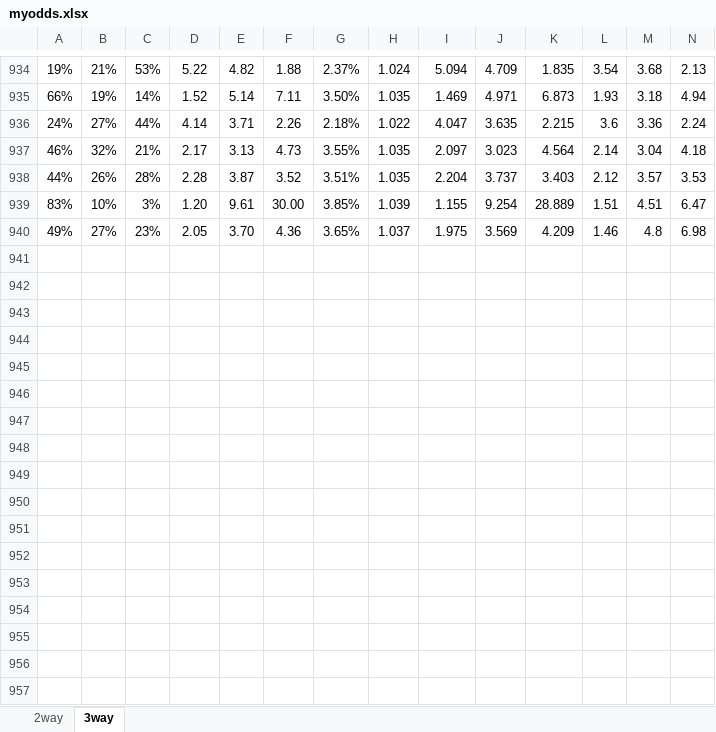
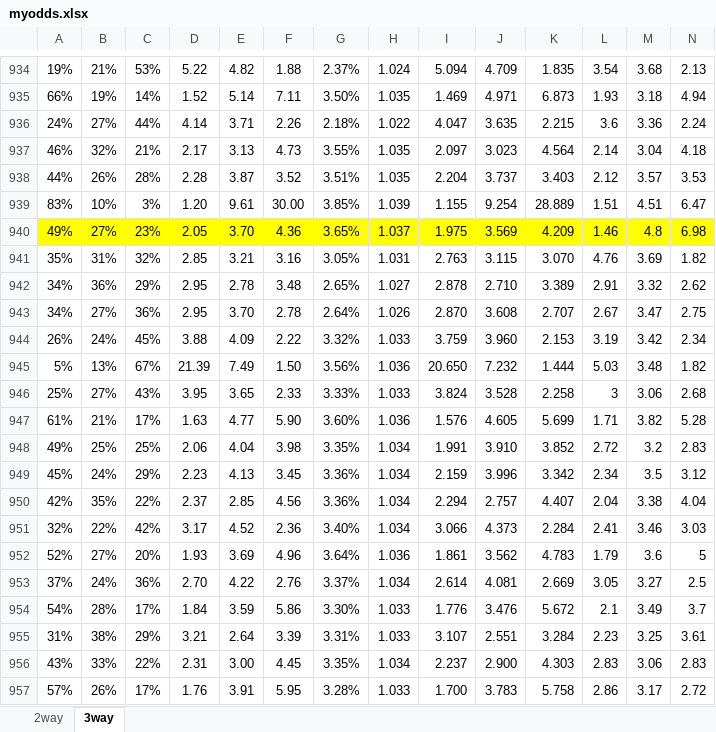
Before and after one commit to gitboyzorro5/FDAS, an Excel workbook: myodds.xlsx, sheet 3way, drawn as a sheet; only a part is shown, gaps mark what is left out; values as stored, in another font and other column widths than the file's, no borders; rows hold the shown columns only; the diff covers the shown part only; the diff names each change by its address in the sheet, - before the commit and + after, or states it on an @@ line.

```diff
--- a/myodds.xlsx (sheet 3way)
+++ b/myodds.xlsx (sheet 3way)
-A940:N940 fill: none
+A940:N940 fill: #FFFF00
+row 941: 35% | 31% | 32% | 2.85 | 3.21 | 3.16 | 3.05% | 1.031 | 2.763 | 3.115 | 3.070 | 4.76 | 3.69 | 1.82
+row 942: 34% | 36% | 29% | 2.95 | 2.78 | 3.48 | 2.65% | 1.027 | 2.878 | 2.710 | 3.389 | 2.91 | 3.32 | 2.62
+row 943: 34% | 27% | 36% | 2.95 | 3.70 | 2.78 | 2.64% | 1.026 | 2.870 | 3.608 | 2.707 | 2.67 | 3.47 | 2.75
+row 944: 26% | 24% | 45% | 3.88 | 4.09 | 2.22 | 3.32% | 1.033 | 3.759 | 3.960 | 2.153 | 3.19 | 3.42 | 2.34
+row 945: 5% | 13% | 67% | 21.39 | 7.49 | 1.50 | 3.56% | 1.036 | 20.650 | 7.232 | 1.444 | 5.03 | 3.48 | 1.82
+row 946: 25% | 27% | 43% | 3.95 | 3.65 | 2.33 | 3.33% | 1.033 | 3.824 | 3.528 | 2.258 | 3 | 3.06 | 2.68
+row 947: 61% | 21% | 17% | 1.63 | 4.77 | 5.90 | 3.60% | 1.036 | 1.576 | 4.605 | 5.699 | 1.71 | 3.82 | 5.28
+row 948: 49% | 25% | 25% | 2.06 | 4.04 | 3.98 | 3.35% | 1.034 | 1.991 | 3.910 | 3.852 | 2.72 | 3.2 | 2.83
+row 949: 45% | 24% | 29% | 2.23 | 4.13 | 3.45 | 3.36% | 1.034 | 2.159 | 3.996 | 3.342 | 2.34 | 3.5 | 3.12
+row 950: 42% | 35% | 22% | 2.37 | 2.85 | 4.56 | 3.36% | 1.034 | 2.294 | 2.757 | 4.407 | 2.04 | 3.38 | 4.04
+row 951: 32% | 22% | 42% | 3.17 | 4.52 | 2.36 | 3.40% | 1.034 | 3.066 | 4.373 | 2.284 | 2.41 | 3.46 | 3.03
+row 952: 52% | 27% | 20% | 1.93 | 3.69 | 4.96 | 3.64% | 1.036 | 1.861 | 3.562 | 4.783 | 1.79 | 3.6 | 5
+row 953: 37% | 24% | 36% | 2.70 | 4.22 | 2.76 | 3.37% | 1.034 | 2.614 | 4.081 | 2.669 | 3.05 | 3.27 | 2.5
+row 954: 54% | 28% | 17% | 1.84 | 3.59 | 5.86 | 3.30% | 1.033 | 1.776 | 3.476 | 5.672 | 2.1 | 3.49 | 3.7
+row 955: 31% | 38% | 29% | 3.21 | 2.64 | 3.39 | 3.31% | 1.033 | 3.107 | 2.551 | 3.284 | 2.23 | 3.25 | 3.61
+row 956: 43% | 33% | 22% | 2.31 | 3.00 | 4.45 | 3.35% | 1.034 | 2.237 | 2.900 | 4.303 | 2.83 | 3.06 | 2.83
+row 957: 57% | 26% | 17% | 1.76 | 3.91 | 5.95 | 3.28% | 1.033 | 1.700 | 3.783 | 5.758 | 2.86 | 3.17 | 2.72
```
Also changed, not shown: 25 added rows and cell formats elsewhere in this sheet, sheet 2way, CS generator.xlsx, poisson calc.xlsx, 1 other file.
